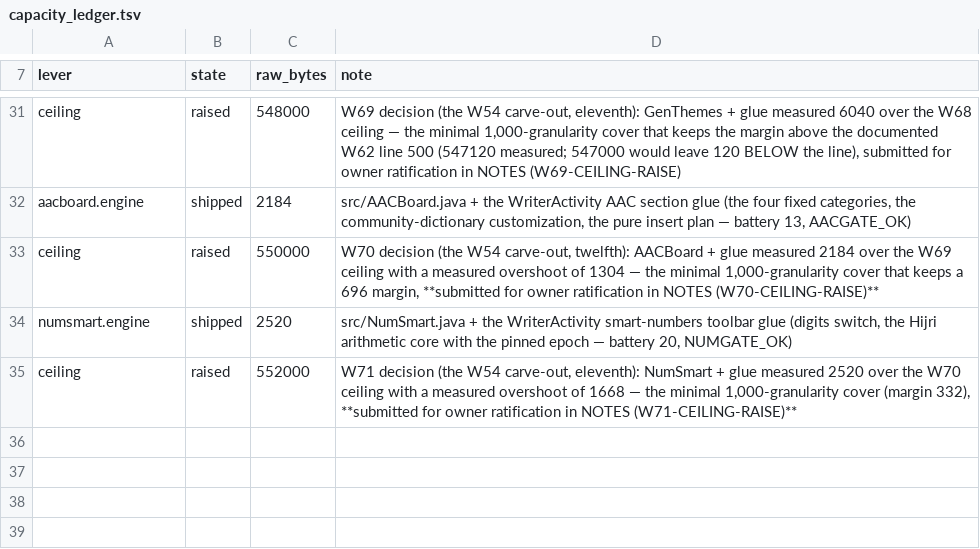
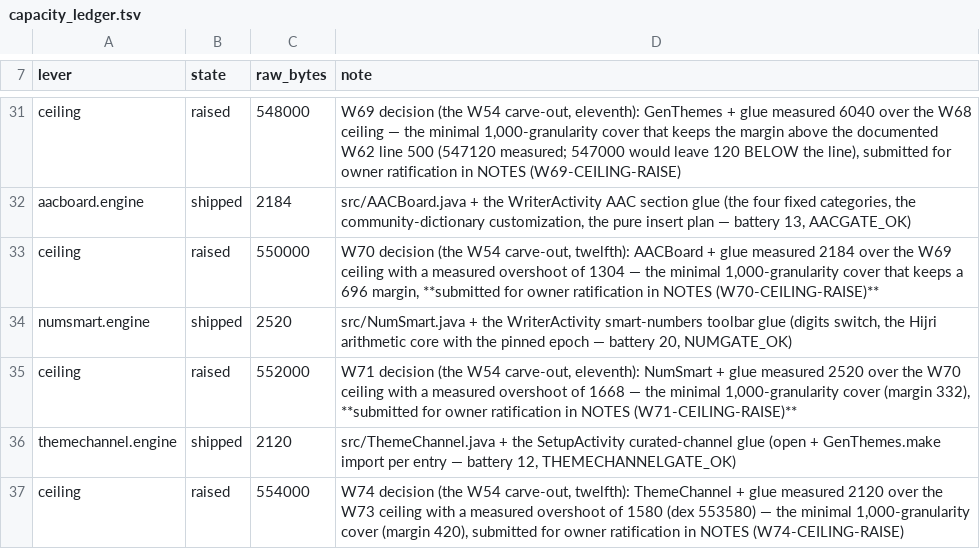
Before and after one commit to CTO-DRS/neokey-public, a TSV file: ci/capacity_ledger.tsv, drawn as a sheet; only a part is shown, gaps mark what is left out.

Commit message:
W74: the signed curated channel ships — the theme list carries its golden pin
ThemeChannel.java rides the same byte-exact law family as DialectPack: the
channel is a signed TEXT list (schema / golden pin / entries / envelope
signature read from the END in bytes — no char/byte mixing this time, the
W73 lesson applied), the golden pin covers the header+entries so any entry
edit or reorder breaks it, the envelope signature covers everything before
it, and the entry law is strict (seed 1..64, style 0..3, count 1..32).

The LIVE consumer: SetupActivity's studio actions gain «القناة المنسّقة» —
the signed curated channel rides a string resource (ZERO asset bytes, the
trim law bit three times during closing: the 60B toast, the 60B refusal, and
the origin-comment TAIL — the W70 lesson documented and honored — all three
migrated to resources with the conscious pin 123 -> 126) and the import path
maps each entry's seed through GenThemes.make into a real theme pack, the
only writer.

THEMECHANNELGATE_OK checks=12 pins=2 entries=3 assets=CLEAN glue=2 — purity
by construction (no android.jar on the classpath), the battery green 12/12
including the two-render determinism through GenThemes (same seed = same
pixels twice), and the saved negative proof re-ran to the legal shape: 3/3
attacks bit their exact tags (the self-signed pin forgery, the outer sig
corruption by value, the seal refusing an out-of-range style — the e.style
pattern unique to entryLine) with byte-exact git-clean heals.

Capacity measured: dex 553580 — 1580 over the W73 ceiling — the twelfth
carve-out pinned at 554000 (margin 420) in every live law site, the ledger
row shipped 2120, and the ratification row in NOTES. The relocated pin moves
to 126 measured.

```diff
--- a/ci/capacity_ledger.tsv
+++ b/ci/capacity_ledger.tsv
@@ -35 +35,3 @@ numsmart.engine	shipped	2520	src/NumSmart.java + the WriterActivity smart-number
 ceiling	raised	552000	W71 decision (the W54 carve-out, eleventh): NumSmart + glue measured 2520 over the W70 ceiling with a measured overshoot of 1668 — the minimal 1,000-granularity cover (margin 332), **submitted for owner ratification in NOTES (W71-CEILING-RAISE)**
+themechannel.engine	shipped	2120	src/ThemeChannel.java + the SetupActivity curated-channel glue (open + GenThemes.make import per entry — battery 12, THEMECHANNELGATE_OK)
+ceiling	raised	554000	W74 decision (the W54 carve-out, twelfth): ThemeChannel + glue measured 2120 over the W73 ceiling with a measured overshoot of 1580 (dex 553580) — the minimal 1,000-granularity cover (margin 420), submitted for owner ratification in NOTES (W74-CEILING-RAISE)
```
Also changed, not shown: 29 other files.
